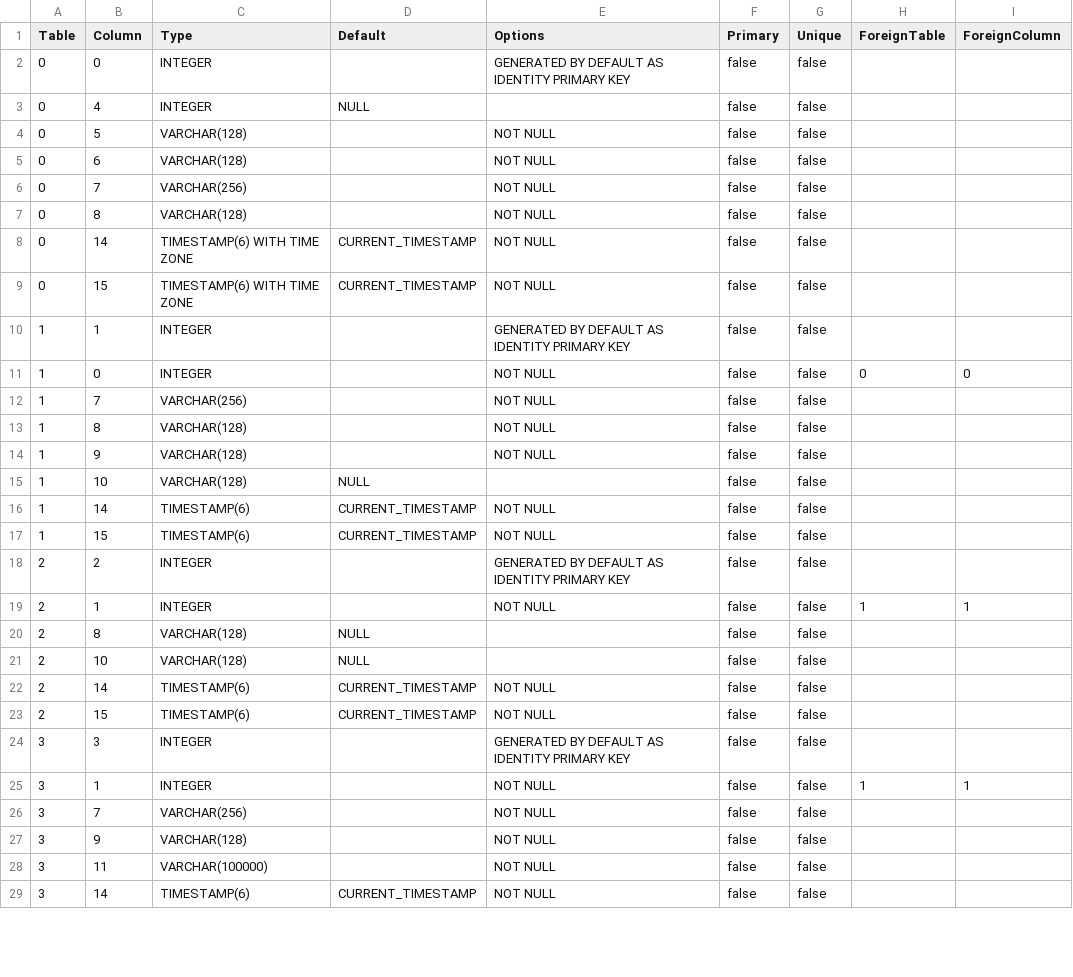
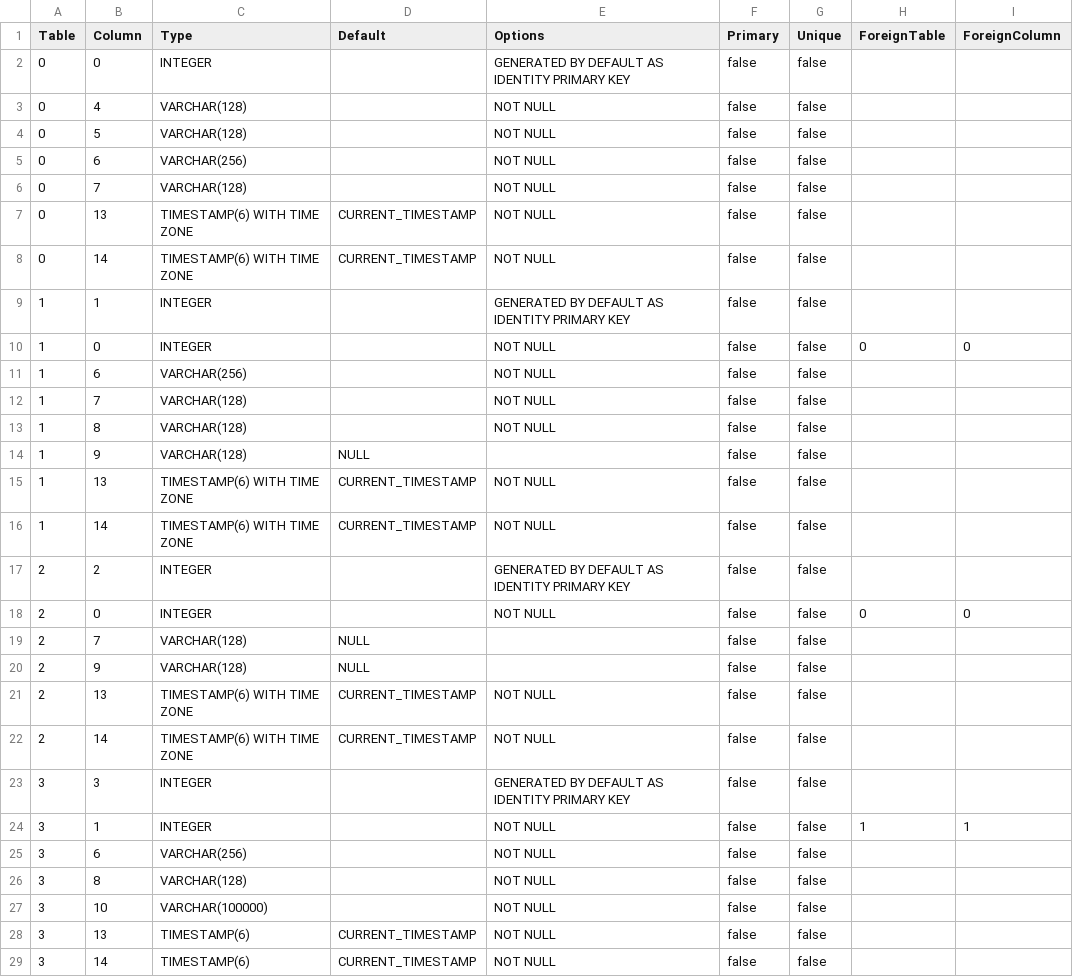
Before and after one commit to prrvchr/vCardOOo, a CSV file: vCardOOo/hsqldb/TableColumn.csv, drawn as a sheet; only a part is shown; the diff covers the shown part only.

```diff
--- a/vCardOOo/hsqldb/TableColumn.csv
+++ b/vCardOOo/hsqldb/TableColumn.csv
@@ -2,28 +2,28 @@ Table|Column|Type|Default|Options|Primary|Unique|ForeignTable|ForeignColumn
 0|0|INTEGER||GENERATED BY DEFAULT AS IDENTITY PRIMARY KEY|false|false||
-0|4|INTEGER|NULL||false|false||
+0|4|VARCHAR(128)||NOT NULL|false|false||
 0|5|VARCHAR(128)||NOT NULL|false|false||
-0|6|VARCHAR(128)||NOT NULL|false|false||
-0|7|VARCHAR(256)||NOT NULL|false|false||
-0|8|VARCHAR(128)||NOT NULL|false|false||
+0|6|VARCHAR(256)||NOT NULL|false|false||
+0|7|VARCHAR(128)||NOT NULL|false|false||
+0|13|TIMESTAMP(6) WITH TIME ZONE|CURRENT_TIMESTAMP|NOT NULL|false|false||
 0|14|TIMESTAMP(6) WITH TIME ZONE|CURRENT_TIMESTAMP|NOT NULL|false|false||
-0|15|TIMESTAMP(6) WITH TIME ZONE|CURRENT_TIMESTAMP|NOT NULL|false|false||
 1|1|INTEGER||GENERATED BY DEFAULT AS IDENTITY PRIMARY KEY|false|false||
 1|0|INTEGER||NOT NULL|false|false|0|0
-1|7|VARCHAR(256)||NOT NULL|false|false||
+1|6|VARCHAR(256)||NOT NULL|false|false||
+1|7|VARCHAR(128)||NOT NULL|false|false||
 1|8|VARCHAR(128)||NOT NULL|false|false||
-1|9|VARCHAR(128)||NOT NULL|false|false||
-1|10|VARCHAR(128)|NULL||false|false||
-1|14|TIMESTAMP(6)|CURRENT_TIMESTAMP|NOT NULL|false|false||
-1|15|TIMESTAMP(6)|CURRENT_TIMESTAMP|NOT NULL|false|false||
+1|9|VARCHAR(128)|NULL||false|false||
+1|13|TIMESTAMP(6) WITH TIME ZONE|CURRENT_TIMESTAMP|NOT NULL|false|false||
+1|14|TIMESTAMP(6) WITH TIME ZONE|CURRENT_TIMESTAMP|NOT NULL|false|false||
 2|2|INTEGER||GENERATED BY DEFAULT AS IDENTITY PRIMARY KEY|false|false||
-2|1|INTEGER||NOT NULL|false|false|1|1
-2|8|VARCHAR(128)|NULL||false|false||
-2|10|VARCHAR(128)|NULL||false|false||
-2|14|TIMESTAMP(6)|CURRENT_TIMESTAMP|NOT NULL|false|false||
-2|15|TIMESTAMP(6)|CURRENT_TIMESTAMP|NOT NULL|false|false||
+2|0|INTEGER||NOT NULL|false|false|0|0
+2|7|VARCHAR(128)|NULL||false|false||
+2|9|VARCHAR(128)|NULL||false|false||
+2|13|TIMESTAMP(6) WITH TIME ZONE|CURRENT_TIMESTAMP|NOT NULL|false|false||
+2|14|TIMESTAMP(6) WITH TIME ZONE|CURRENT_TIMESTAMP|NOT NULL|false|false||
 3|3|INTEGER||GENERATED BY DEFAULT AS IDENTITY PRIMARY KEY|false|false||
 3|1|INTEGER||NOT NULL|false|false|1|1
-3|7|VARCHAR(256)||NOT NULL|false|false||
-3|9|VARCHAR(128)||NOT NULL|false|false||
-3|11|VARCHAR(100000)||NOT NULL|false|false||
+3|6|VARCHAR(256)||NOT NULL|false|false||
+3|8|VARCHAR(128)||NOT NULL|false|false||
+3|10|VARCHAR(100000)||NOT NULL|false|false||
+3|13|TIMESTAMP(6)|CURRENT_TIMESTAMP|NOT NULL|false|false||
 3|14|TIMESTAMP(6)|CURRENT_TIMESTAMP|NOT NULL|false|false||
```
Also changed, not shown: 4 added rows, 1 removed row and 4 edited cells elsewhere in this file, 26 other files.
